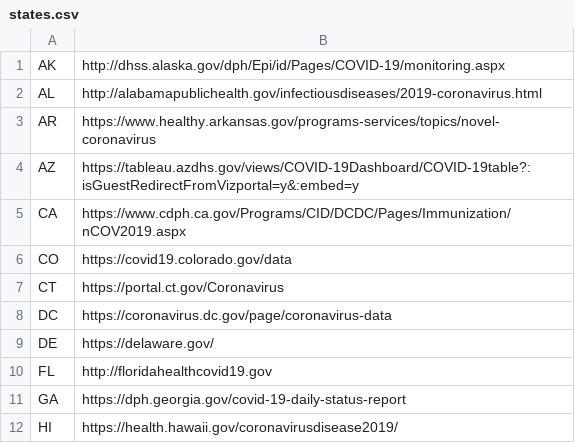
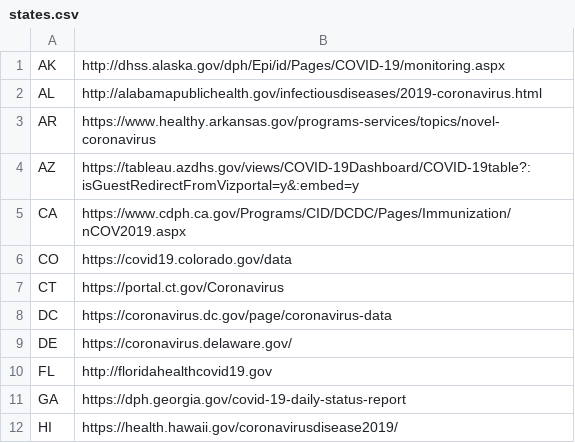
Before and after one commit to rdsida/crawl-and-parse, a CSV file: states.csv, drawn as a sheet; only a part is shown.

```diff
--- a/states.csv
+++ b/states.csv
@@ -8,3 +8,3 @@ CT	https://portal.ct.gov/Coronavirus
 DC	https://coronavirus.dc.gov/page/coronavirus-data
-DE	https://delaware.gov/
+DE	https://coronavirus.delaware.gov/
 FL	http://floridahealthcovid19.gov
```
Also changed, not shown: all.csv, all_counties.csv, 2 other files.
